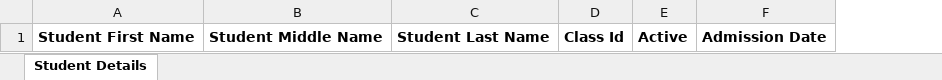
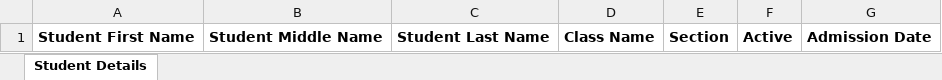
Before and after one commit to akashutosh77/SchoolManagement_Web, an Excel workbook: public/templates/Student Details.xlsx, sheet Student Details, drawn as a sheet; values as stored, in another font and other column widths than the file's, no borders; removed rows and columns are numbered as before the commit, all else as after; the diff names each change by its address in the sheet, - before the commit and + after, or states it on an @@ line.

```diff
--- a/public/templates/Student Details.xlsx (sheet Student Details)
+++ b/public/templates/Student Details.xlsx (sheet Student Details)
-column D, row 1: Class Id
+column D, row 1: Class Name
+column E, row 1: Section
```
Also changed, not shown: 1 other file.
